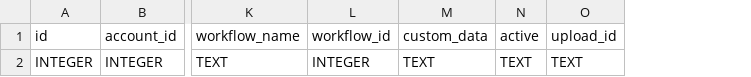
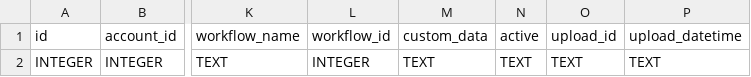
Before and after one commit to jakesprojects/shinewave, a CSV file: file_mount/node_app/data/table_csvs/members_staging.csv, drawn as a sheet; only a part is shown, gaps mark what is left out; the diff names each change by its address in the sheet, - before the commit and + after, or states it on an @@ line.

Commit message:
Upload times now included

```diff
--- a/file_mount/node_app/data/table_csvs/members_staging.csv
+++ b/file_mount/node_app/data/table_csvs/members_staging.csv
+column P, rows 1-2: upload_datetime | TEXT
```
Also changed, not shown: 1 other file.
